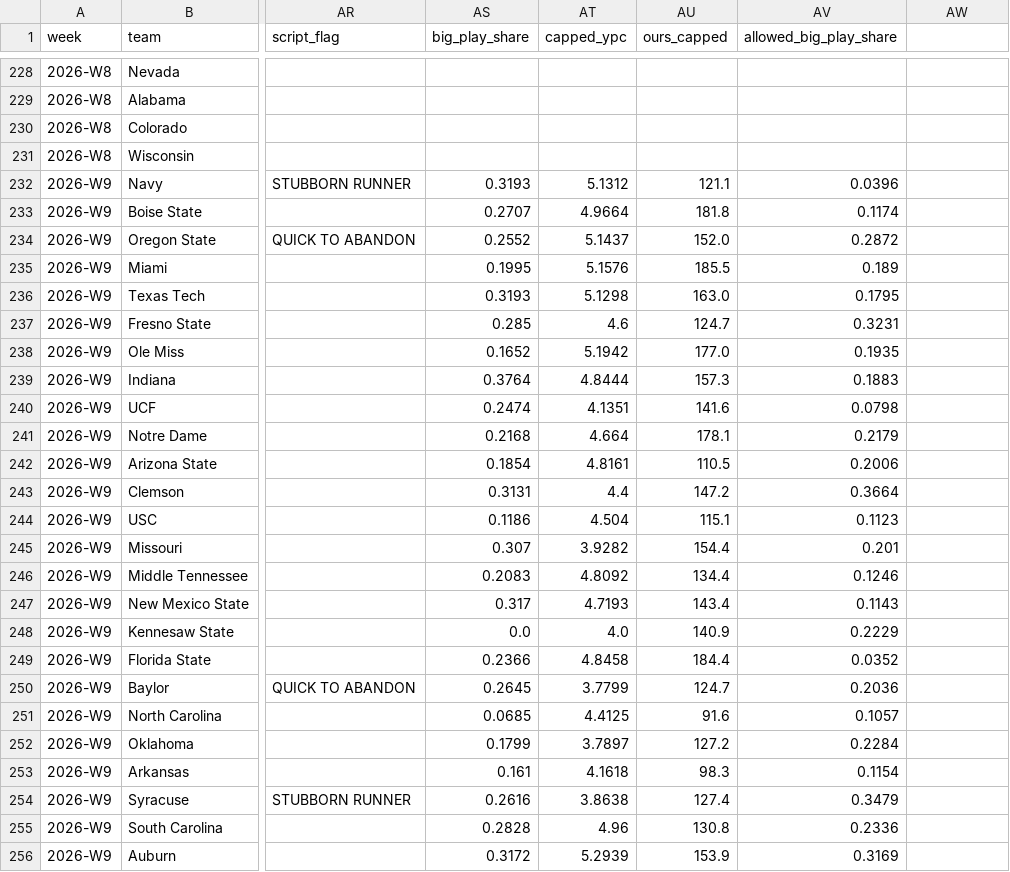
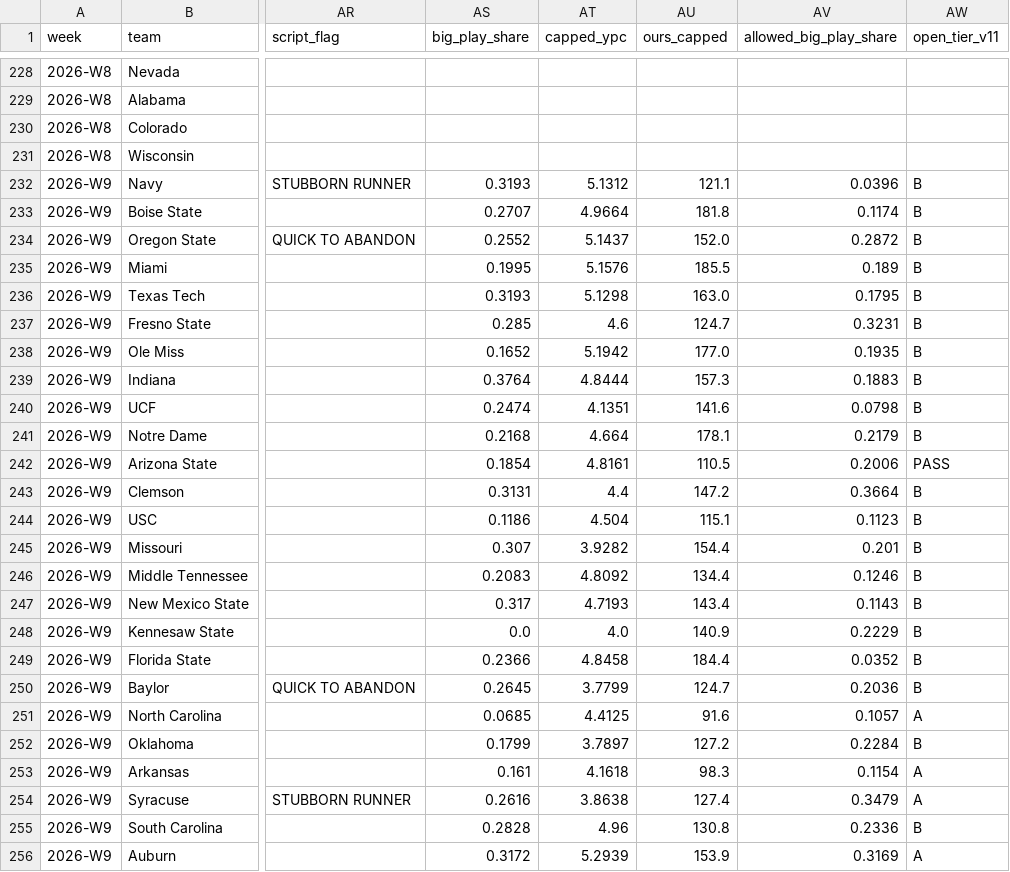
Before and after one commit to bradyt3321/cfb-yardage-dashboard, a CSV file: data/tracking/paper_log.csv, drawn as a sheet; only a part is shown, gaps mark what is left out; the diff names each change by its address in the sheet, - before the commit and + after, or states it on an @@ line.

```diff
--- a/data/tracking/paper_log.csv
+++ b/data/tracking/paper_log.csv
-AW1: (empty)
+AW1: open_tier_v11
-AW232:AW241 (open_tier_v11): (empty)
+AW232:AW241 (open_tier_v11): B
-AW242 (open_tier_v11): (empty)
+AW242 (open_tier_v11): PASS
-AW243:AW250 (open_tier_v11): (empty)
+AW243:AW250 (open_tier_v11): B
-AW251 (open_tier_v11): (empty)
+AW251 (open_tier_v11): A
-AW252 (open_tier_v11): (empty)
+AW252 (open_tier_v11): B
-AW253:AW254 (open_tier_v11): (empty)
+AW253:AW254 (open_tier_v11): A
-AW255 (open_tier_v11): (empty)
+AW255 (open_tier_v11): B
-AW256 (open_tier_v11): (empty)
+AW256 (open_tier_v11): A
```
Also changed, not shown: 2 other files.
